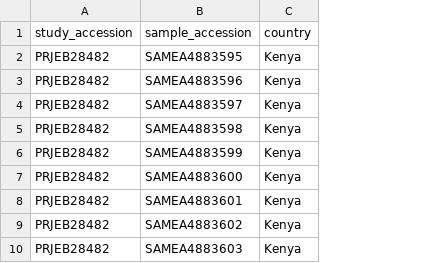
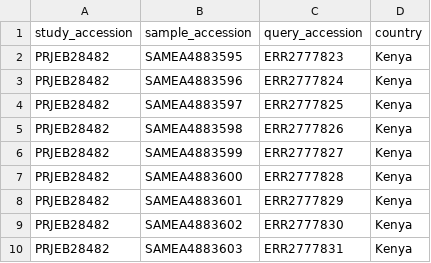
Before and after one commit to omicscodeathon/amr_cattle, a CSV file: accessions/Kenya_accessions.csv, drawn as a sheet; only a part is shown; the diff names each change by its address in the sheet, - before the commit and + after, or states it on an @@ line.

Commit message:
updated accession numbers

```diff
--- a/accessions/Kenya_accessions.csv
+++ b/accessions/Kenya_accessions.csv
+column C (query_accession), rows 2-10: ERR2777823 | ERR2777824 | ERR2777825 | ERR2777826 | ERR2777827 | ERR2777828 | ERR2777829 | ERR2777830 | ERR2777831
```
Also changed, not shown: accessions/Tanzania_accessions.csv, accessions/Uganda_accessions.csv.
